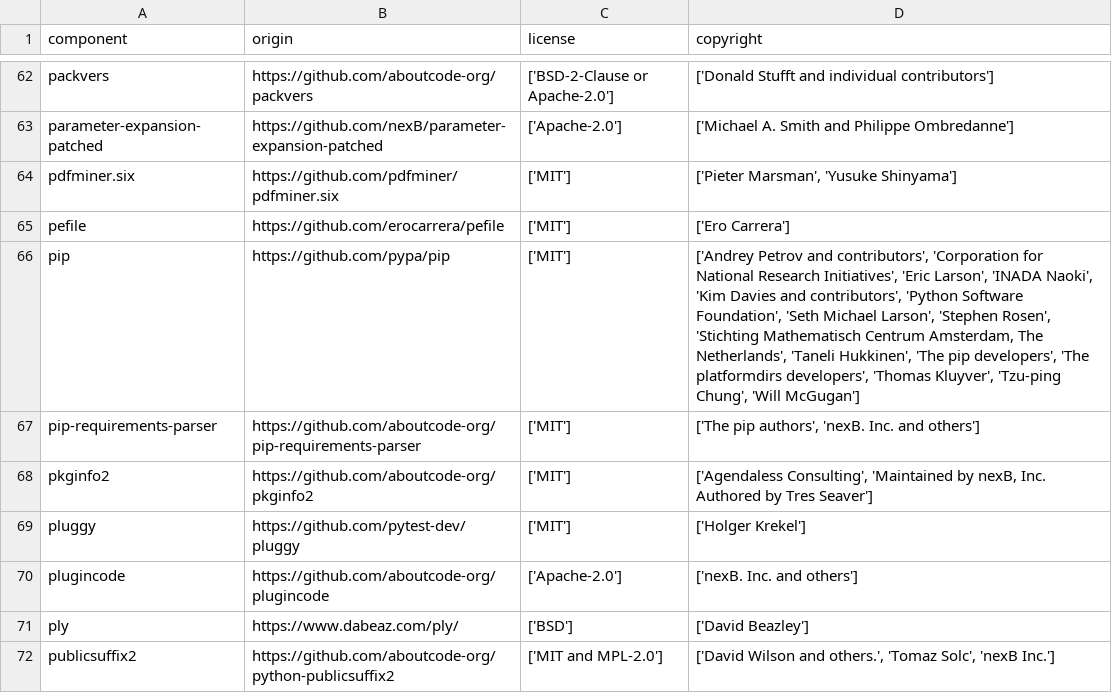
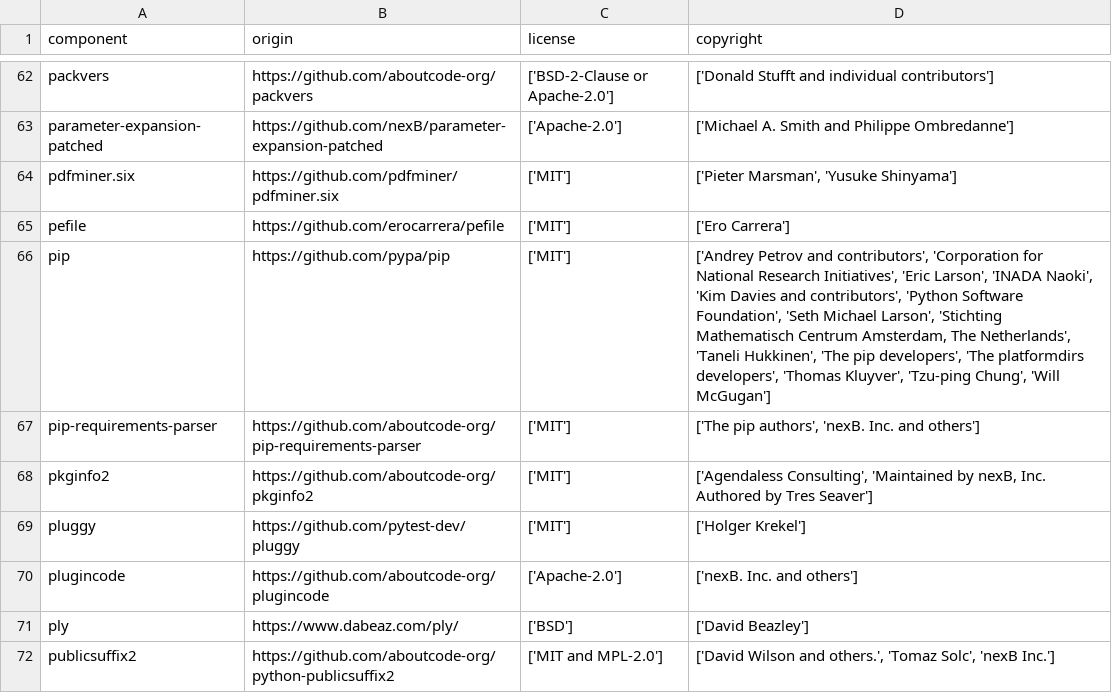
Before and after one commit to DataDog/dd-license-attribution, a CSV file: LICENSE-3rdparty.csv, drawn as a sheet; only a part is shown, gaps mark what is left out.

Commit message:
Update pip copyright list: remove Stephen Rosen (upstream change)

```diff
--- a/LICENSE-3rdparty.csv
+++ b/LICENSE-3rdparty.csv
@@ -65,3 +65,3 @@
 "pefile","https://github.com/erocarrera/pefile","['MIT']","['Ero Carrera']"
-"pip","https://github.com/pypa/pip","['MIT']","['Andrey Petrov and contributors', 'Corporation for National Research Initiatives', 'Eric Larson', 'INADA Naoki', 'Kim Davies and contributors', 'Python Software Foundation', 'Seth Michael Larson', 'Stephen Rosen', 'Stichting Mathematisch Centrum Amsterdam, The Netherlands', 'Taneli Hukkinen', 'The pip developers', 'The platformdirs developers', 'Thomas Kluyver', 'Tzu-ping Chung', 'Will McGugan']"
+"pip","https://github.com/pypa/pip","['MIT']","['Andrey Petrov and contributors', 'Corporation for National Research Initiatives', 'Eric Larson', 'INADA Naoki', 'Kim Davies and contributors', 'Python Software Foundation', 'Seth Michael Larson', 'Stichting Mathematisch Centrum Amsterdam, The Netherlands', 'Taneli Hukkinen', 'The pip developers', 'The platformdirs developers', 'Thomas Kluyver', 'Tzu-ping Chung', 'Will McGugan']"
 "pip-requirements-parser","https://github.com/aboutcode-org/pip-requirements-parser","['MIT']","['The pip authors', 'nexB. Inc. and others']"
```
